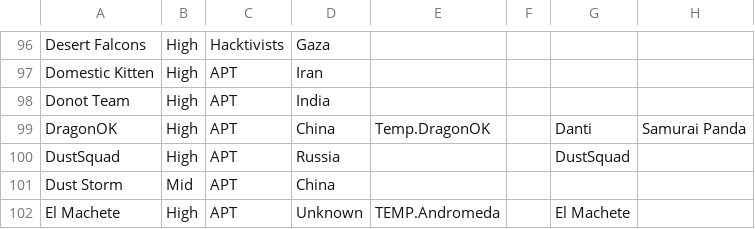
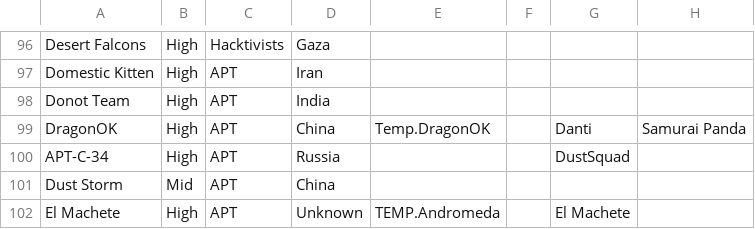
Before and after one commit to StrangerealIntel/EternalLiberty, a CSV file: EternalLiberty.csv, drawn as a sheet; only a part is shown, gaps mark what is left out; the diff names each change by its address in the sheet, - before the commit and + after, or states it on an @@ line.

Commit message:
Update EternalLiberty.csv

```diff
--- a/EternalLiberty.csv
+++ b/EternalLiberty.csv
-A100: DustSquad
+A100: APT-C-34
```
